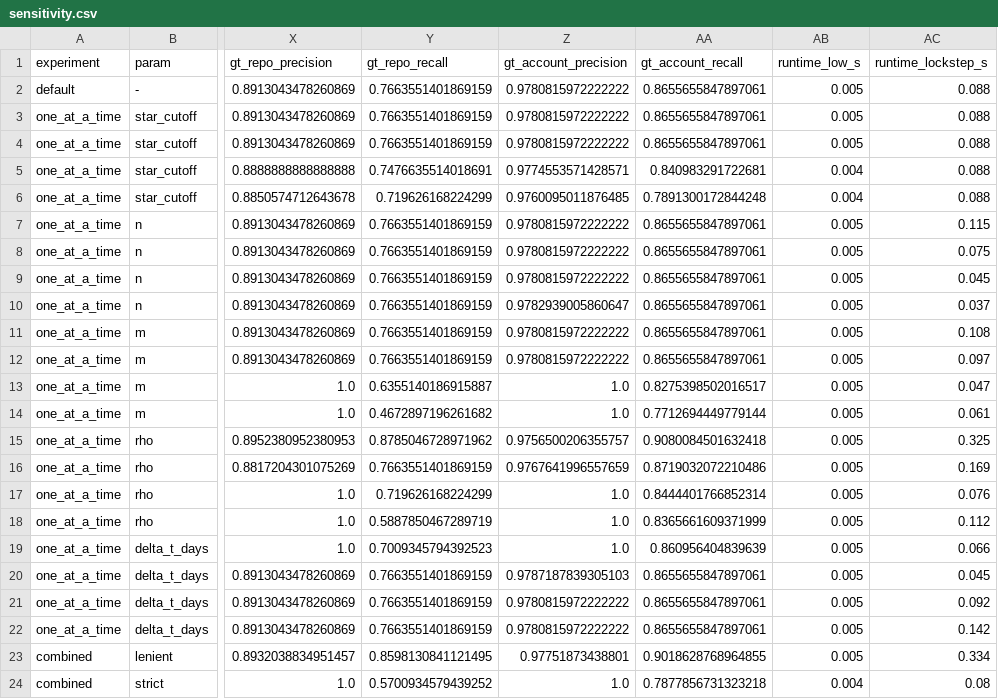
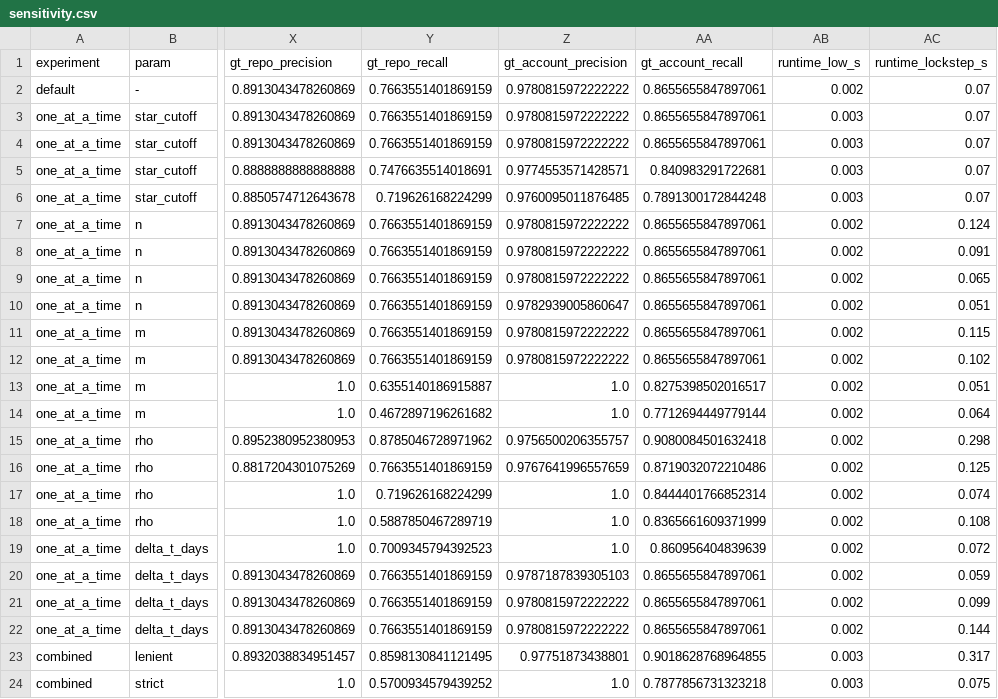
Before and after one commit to Riyansh2409/github-fake-stars, a CSV file: results/synthetic_demo/sensitivity.csv, drawn as a sheet; only a part is shown, gaps mark what is left out; the diff names each change by its address in the sheet, - before the commit and + after, or states it on an @@ line.

```diff
--- a/results/synthetic_demo/sensitivity.csv
+++ b/results/synthetic_demo/sensitivity.csv
-AB2 (runtime_low_s): 0.005
+AB2 (runtime_low_s): 0.002
-AC2:AC6 (runtime_lockstep_s): 0.088
+AC2:AC6 (runtime_lockstep_s): 0.07
-AB3:AB4 (runtime_low_s): 0.005
+AB3:AB4 (runtime_low_s): 0.003
-AB5:AB6 (runtime_low_s): 0.004
+AB5:AB6 (runtime_low_s): 0.003
-AB7:AB22 (runtime_low_s): 0.005
+AB7:AB22 (runtime_low_s): 0.002
-AC7 (runtime_lockstep_s): 0.115
+AC7 (runtime_lockstep_s): 0.124
-AC8 (runtime_lockstep_s): 0.075
+AC8 (runtime_lockstep_s): 0.091
-AC9 (runtime_lockstep_s): 0.045
+AC9 (runtime_lockstep_s): 0.065
-AC10 (runtime_lockstep_s): 0.037
+AC10 (runtime_lockstep_s): 0.051
-AC11 (runtime_lockstep_s): 0.108
+AC11 (runtime_lockstep_s): 0.115
-AC12 (runtime_lockstep_s): 0.097
+AC12 (runtime_lockstep_s): 0.102
-AC13 (runtime_lockstep_s): 0.047
+AC13 (runtime_lockstep_s): 0.051
-AC14 (runtime_lockstep_s): 0.061
+AC14 (runtime_lockstep_s): 0.064
-AC15 (runtime_lockstep_s): 0.325
+AC15 (runtime_lockstep_s): 0.298
-AC16 (runtime_lockstep_s): 0.169
+AC16 (runtime_lockstep_s): 0.125
-AC17 (runtime_lockstep_s): 0.076
+AC17 (runtime_lockstep_s): 0.074
-AC18 (runtime_lockstep_s): 0.112
+AC18 (runtime_lockstep_s): 0.108
-AC19 (runtime_lockstep_s): 0.066
+AC19 (runtime_lockstep_s): 0.072
-AC20 (runtime_lockstep_s): 0.045
+AC20 (runtime_lockstep_s): 0.059
-AC21 (runtime_lockstep_s): 0.092
+AC21 (runtime_lockstep_s): 0.099
-AC22 (runtime_lockstep_s): 0.142
+AC22 (runtime_lockstep_s): 0.144
-AB23 (runtime_low_s): 0.005
+AB23 (runtime_low_s): 0.003
-AC23 (runtime_lockstep_s): 0.334
+AC23 (runtime_lockstep_s): 0.317
-AB24 (runtime_low_s): 0.004
+AB24 (runtime_low_s): 0.003
-AC24 (runtime_lockstep_s): 0.08
+AC24 (runtime_lockstep_s): 0.075
```
Also changed, not shown: results/synthetic_demo/profiling.csv, 15 other files.
